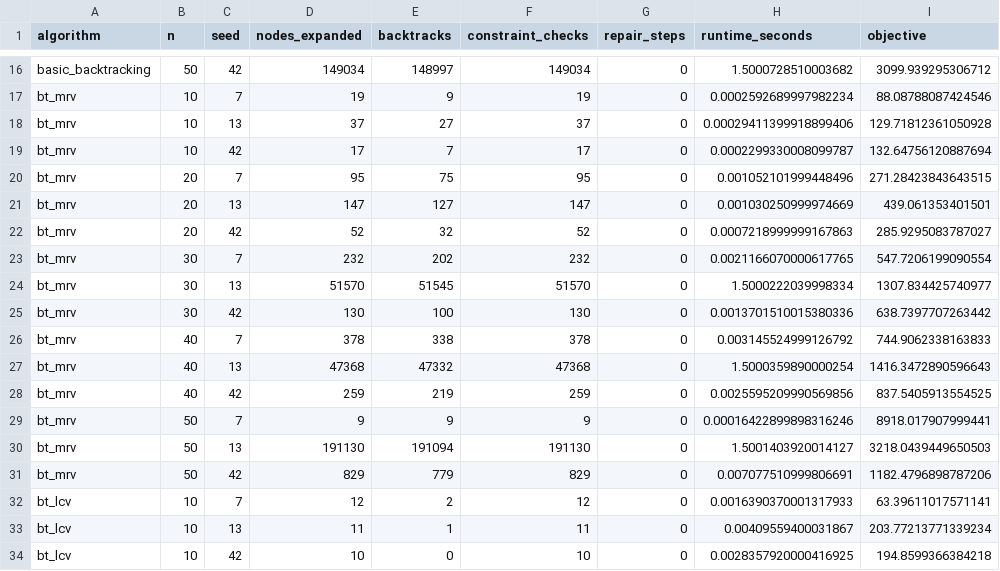
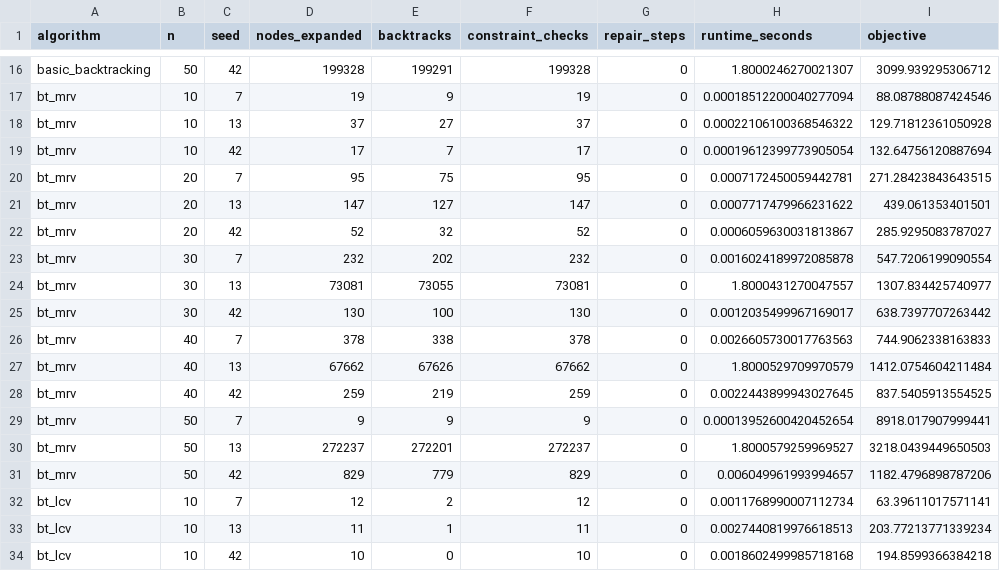
Before and after one commit to mithunvoe/dhaka-pathfinder, a CSV file: 2/results/experiments_raw.csv, drawn as a sheet; only a part is shown, gaps mark what is left out; the diff covers the shown part only; the diff names each change by its address in the sheet, - before the commit and + after, or states it on an @@ line.

```diff
--- a/2/results/experiments_raw.csv
+++ b/2/results/experiments_raw.csv
-D16 (nodes_expanded): 149034
+D16 (nodes_expanded): 199328
-E16 (backtracks): 148997
+E16 (backtracks): 199291
-F16 (constraint_checks): 149034
+F16 (constraint_checks): 199328
-H16 (runtime_seconds): 1.5000728510003682
+H16 (runtime_seconds): 1.8000246270021307
-H17 (runtime_seconds): 0.0002592689997982234
+H17 (runtime_seconds): 0.00018512200040277094
-H18 (runtime_seconds): 0.00029411399918899406
+H18 (runtime_seconds): 0.00022106100368546322
-H19 (runtime_seconds): 0.0002299330008099787
+H19 (runtime_seconds): 0.00019612399773905054
-H20 (runtime_seconds): 0.001052101999448496
+H20 (runtime_seconds): 0.0007172450059442781
-H21 (runtime_seconds): 0.001030250999974669
+H21 (runtime_seconds): 0.0007717479966231622
-H22 (runtime_seconds): 0.0007218999999167863
+H22 (runtime_seconds): 0.0006059630031813867
-H23 (runtime_seconds): 0.0021166070000617765
+H23 (runtime_seconds): 0.0016024189972085878
-D24 (nodes_expanded): 51570
+D24 (nodes_expanded): 73081
-E24 (backtracks): 51545
+E24 (backtracks): 73055
-F24 (constraint_checks): 51570
+F24 (constraint_checks): 73081
-H24 (runtime_seconds): 1.5000222039998334
+H24 (runtime_seconds): 1.8000431270047557
-H25 (runtime_seconds): 0.0013701510015380336
+H25 (runtime_seconds): 0.0012035499967169017
-H26 (runtime_seconds): 0.003145524999126792
+H26 (runtime_seconds): 0.0026605730017763563
-D27 (nodes_expanded): 47368
+D27 (nodes_expanded): 67662
-E27 (backtracks): 47332
+E27 (backtracks): 67626
-F27 (constraint_checks): 47368
+F27 (constraint_checks): 67662
-H27 (runtime_seconds): 1.5000359890000254
+H27 (runtime_seconds): 1.8000529709970579
-I27 (objective): 1416.3472890596643
+I27 (objective): 1412.0754604211484
-H28 (runtime_seconds): 0.0025595209990569856
+H28 (runtime_seconds): 0.0022443899943027645
-H29 (runtime_seconds): 0.00016422899898316246
+H29 (runtime_seconds): 0.00013952600420452654
-D30 (nodes_expanded): 191130
+D30 (nodes_expanded): 272237
-E30 (backtracks): 191094
+E30 (backtracks): 272201
-F30 (constraint_checks): 191130
+F30 (constraint_checks): 272237
-H30 (runtime_seconds): 1.5001403920014127
+H30 (runtime_seconds): 1.8000579259969527
-H31 (runtime_seconds): 0.007077510999806691
+H31 (runtime_seconds): 0.006049961993994657
-H32 (runtime_seconds): 0.0016390370001317933
+H32 (runtime_seconds): 0.0011768990007112734
-H33 (runtime_seconds): 0.00409559400031867
+H33 (runtime_seconds): 0.0027440819976618513
-H34 (runtime_seconds): 0.0028357920000416925
+H34 (runtime_seconds): 0.0018602499985718168
```
Also changed, not shown: 117 edited cells elsewhere in this file, 2/results/experiments_summary.csv, 11 other files.
